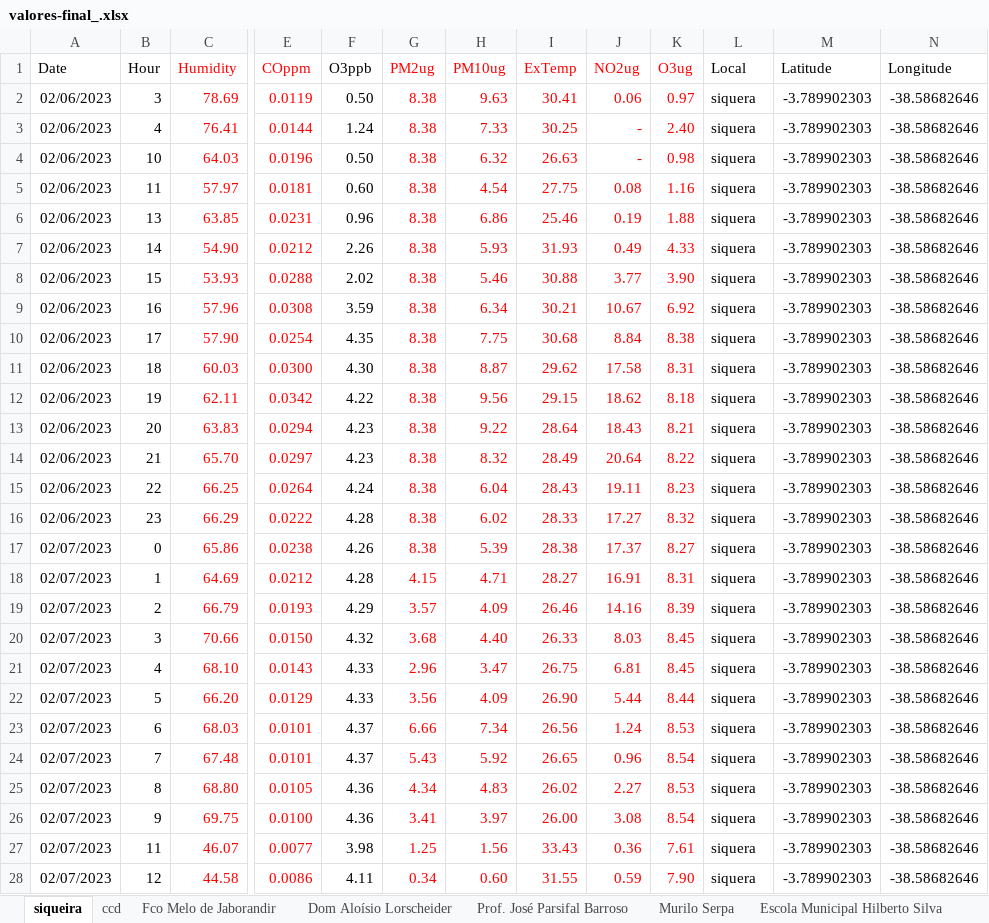
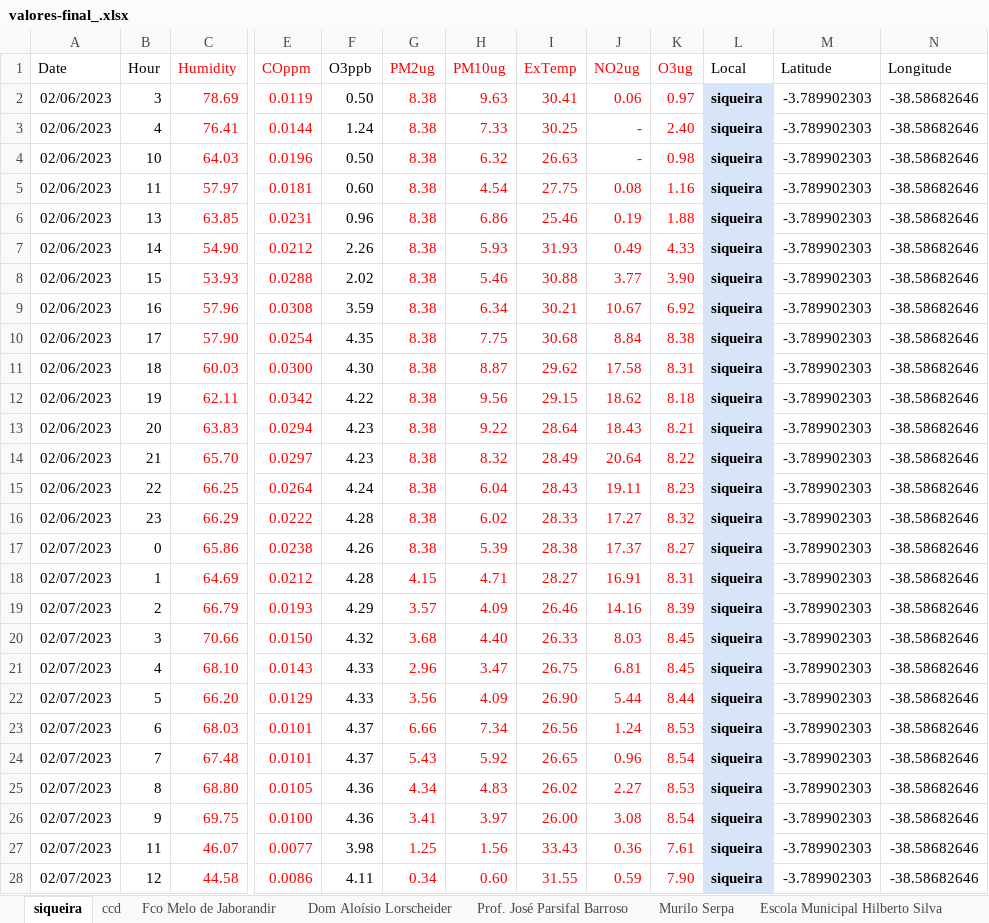
Before and after one commit to israeldesigner/fortal-polu, an Excel workbook: uploads/valores-final_.xlsx, sheet siqueira, drawn as a sheet; only a part is shown, gaps mark what is left out; values as stored, in another font and other column widths than the file's, no borders; charts and pictures and table styles not drawn; the diff covers the shown part only; the diff names each change by its address in the sheet, - before the commit and + after, or states it on an @@ line.

```diff
--- a/uploads/valores-final_.xlsx (sheet siqueira)
+++ b/uploads/valores-final_.xlsx (sheet siqueira)
-L2:L28 (Local): siquera
+L2:L28 (Local): siqueira
@@ L2:L28 fill: none → #D8E5F8, bold: off → on @@
```
Also changed, not shown: 558 edited cells and cell formats elsewhere in this sheet, sheet Profa. Consuelo Amora, sheet Fco Melo de Jaborandir, sheet Dom Aloísio Lorscheider, sheet Prof. José Parsifal Barroso, charts or pictures, 19 other files.
